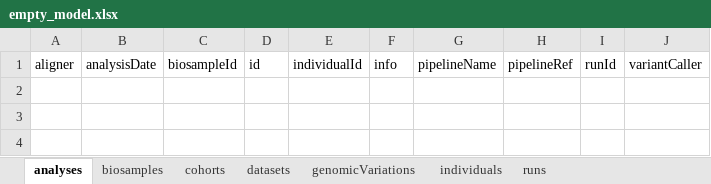
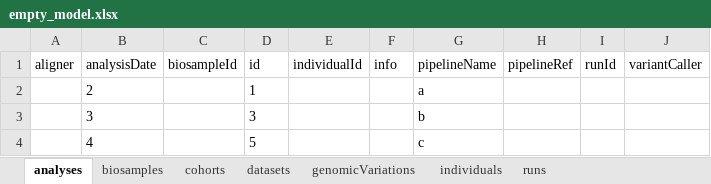
Before and after one commit to EGA-archive/beacon2-ri-tools-v2, an Excel workbook: datasheets/empty_model.xlsx, sheet analyses, drawn as a sheet; values as stored, in another font and other column widths than the file's, no borders; the diff names each change by its address in the sheet, - before the commit and + after, or states it on an @@ line.

```diff
--- a/datasheets/empty_model.xlsx (sheet analyses)
+++ b/datasheets/empty_model.xlsx (sheet analyses)
+row 2:  | 2 |  | 1 |  |  | a
+row 3:  | 3 |  | 3 |  |  | b
+row 4:  | 4 |  | 5 |  |  | c
```
Also changed, not shown: sheet biosamples, sheet individuals, sheet genomicVariations, 24 other files.
